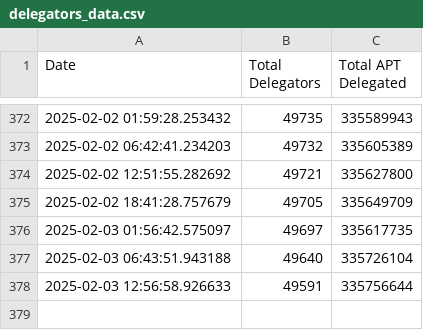
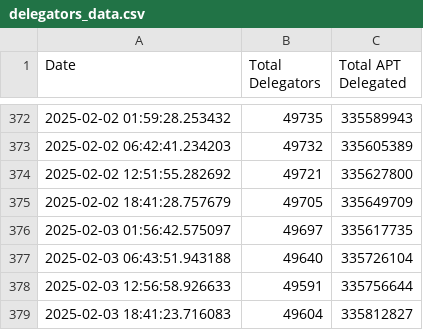
Before and after one commit to marblerace/aptos_delegators, a CSV file: delegators_data.csv, drawn as a sheet; only a part is shown, gaps mark what is left out; the diff names each change by its address in the sheet, - before the commit and + after, or states it on an @@ line.

```diff
--- a/delegators_data.csv
+++ b/delegators_data.csv
+row 379: 2025-02-03 18:41:23.716083 | 49604 | 335812827
```
Also changed, not shown: 2 other files.
